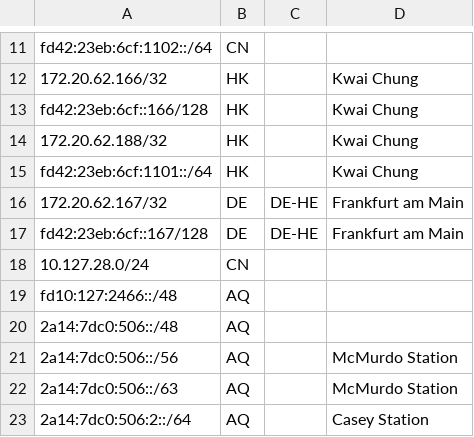
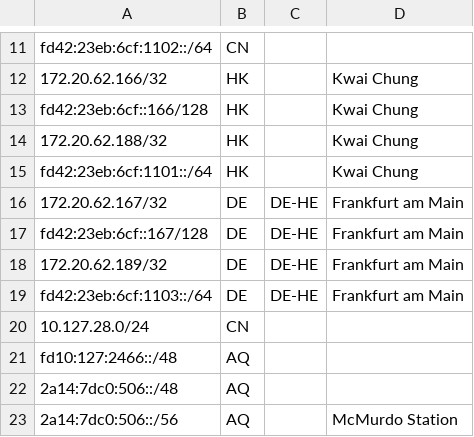
Before and after one commit to SessionHu/dn42-homepage, a CSV file: html/geofeed.csv, drawn as a sheet; only a part is shown, gaps mark what is left out; the shorter side is filled out with more unchanged rows.

```diff
--- a/html/geofeed.csv
+++ b/html/geofeed.csv
@@ -17,2 +17,4 @@ fd42:23eb:6cf:1101::/64,HK,,Kwai Chung,
 fd42:23eb:6cf::167/128,DE,DE-HE,Frankfurt am Main,
+172.20.62.189/32,DE,DE-HE,Frankfurt am Main,
+fd42:23eb:6cf:1103::/64,DE,DE-HE,Frankfurt am Main,
 10.127.28.0/24,CN,,,
```
Also changed, not shown: 3 other files.
